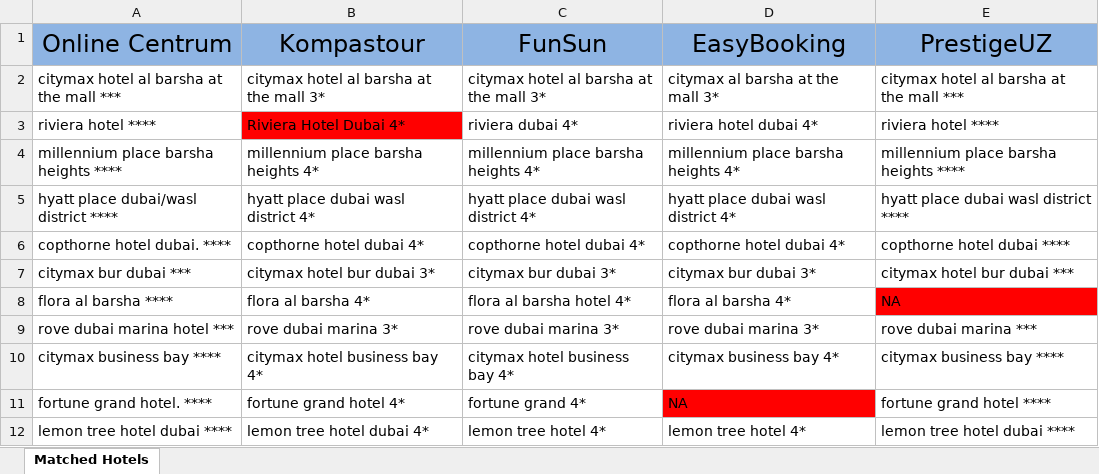
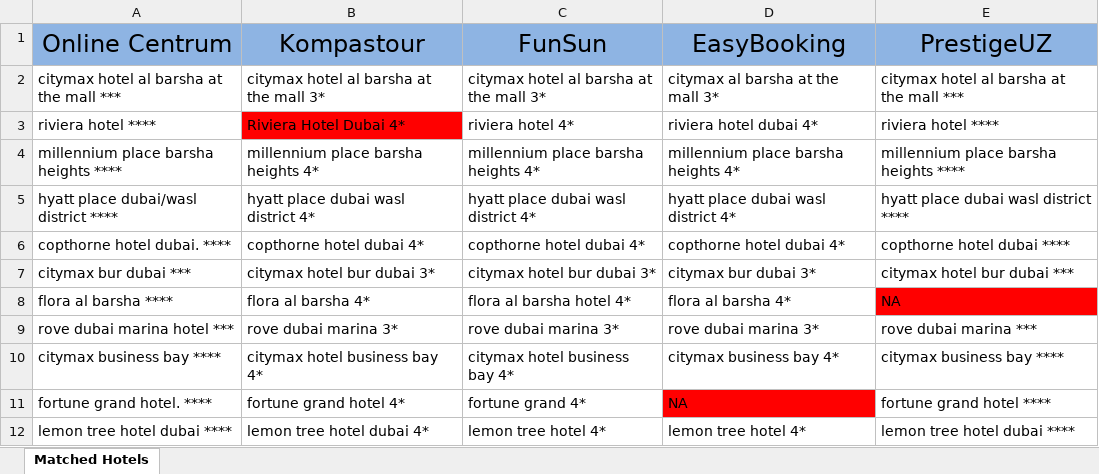
Before and after one commit to abrorkhon02/centrum-web-scraper, an Excel workbook: puppeteer-server/assets/UAE_MatchedHotels.xlsx, sheet Matched Hotels, drawn as a sheet; only a part is shown; values as stored, in another font and other column widths than the file's, no borders; the diff names each change by its address in the sheet, - before the commit and + after, or states it on an @@ line.

```diff
--- a/puppeteer-server/assets/UAE_MatchedHotels.xlsx (sheet Matched Hotels)
+++ b/puppeteer-server/assets/UAE_MatchedHotels.xlsx (sheet Matched Hotels)
-C3 (FunSun): riviera dubai 4*
+C3 (FunSun): riviera hotel 4*
-C7 (FunSun): citymax bur dubai 3*
+C7 (FunSun): citymax hotel bur dubai 3*
```
Also changed, not shown: 4 other files.
